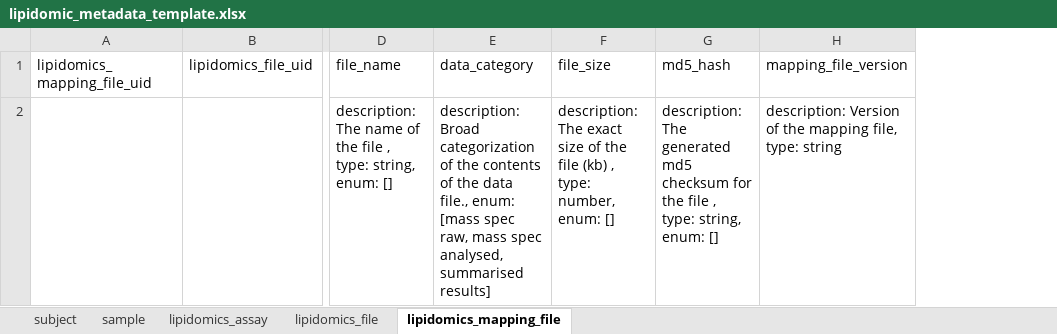
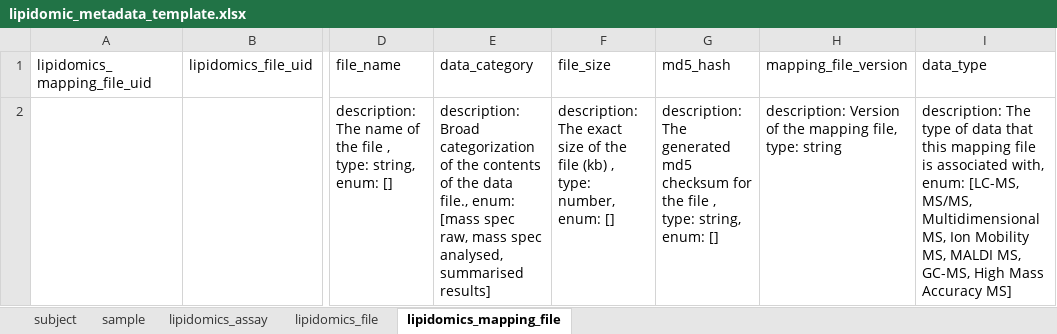
Before and after one commit to AustralianBioCommons/acdc_metadata_templates, an Excel workbook: lipidomic_metadata_template.xlsx, sheet lipidomics_mapping_file, drawn as a sheet; only a part is shown, gaps mark what is left out; values as stored, in another font and other column widths than the file's, no borders; the diff names each change by its address in the sheet, - before the commit and + after, or states it on an @@ line.

```diff
--- a/lipidomic_metadata_template.xlsx (sheet lipidomics_mapping_file)
+++ b/lipidomic_metadata_template.xlsx (sheet lipidomics_mapping_file)
+column I (data_type), row 2: description: The type of data that this mapping file is associated with, enum: [LC-MS, MS/MS, Multidimensional MS, Ion Mobility MS, MALDI MS, GC-MS, High Mass Accuracy MS]
```
Also changed, not shown: sheet lipidomics_file, sheet lipidomics_assay.
